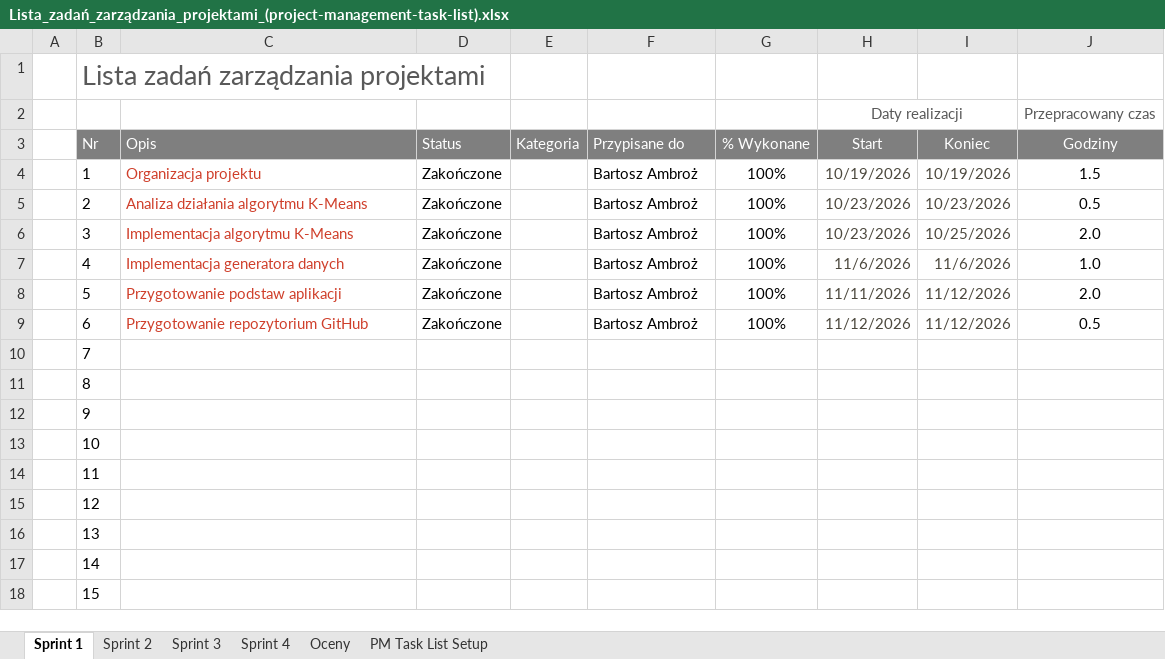
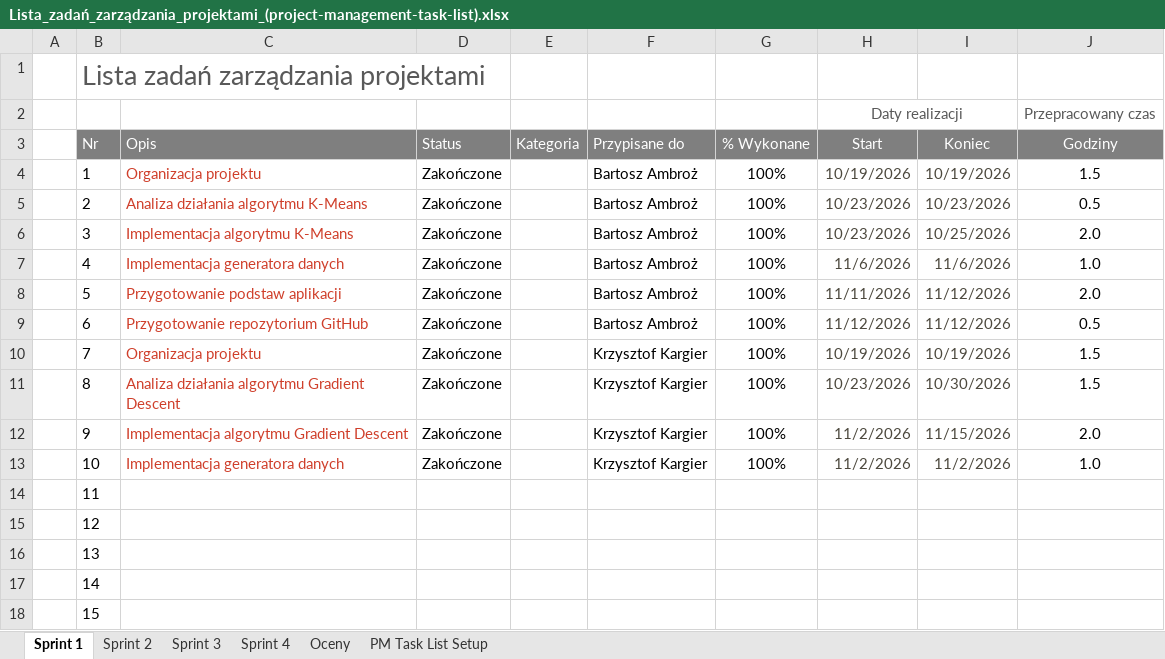
Before and after one commit to BiBi4K/AI-Visual-Lab---Projekt-TPV, an Excel workbook: Lista_zadań_zarządzania_projektami_(project-management-task-list).xlsx, sheet Sprint 1, drawn as a sheet; only a part is shown; values as stored, in another font and other column widths than the file's, no borders; table styles not drawn; the diff names each change by its address in the sheet, - before the commit and + after, or states it on an @@ line.

Commit message:
Add files via upload

```diff
--- a/Lista_zadań_zarządzania_projektami_(project-management-task-list).xlsx (sheet Sprint 1)
+++ b/Lista_zadań_zarządzania_projektami_(project-management-task-list).xlsx (sheet Sprint 1)
-C10 (Opis): (empty)
+C10 (Opis): Organizacja projektu
-D10:D13 (Status): (empty)
+D10:D13 (Status): Zakończone
-F10:F13 (Przypisane do): (empty)
+F10:F13 (Przypisane do): Krzysztof Kargier
-G10:G13 (% Wykonane): (empty)
+G10:G13 (% Wykonane): 100%
-H10 (Start): (empty)
+H10 (Start): 10/19/2026
-I10 (Koniec): (empty)
+I10 (Koniec): 10/19/2026
-J10:J11 (Godziny): (empty)
+J10:J11 (Godziny): 1.5
-C11 (Opis): (empty)
+C11 (Opis): Analiza działania algorytmu Gradient Descent
-H11 (Start): (empty)
+H11 (Start): 10/23/2026
-I11 (Koniec): (empty)
+I11 (Koniec): 10/30/2026
-C12 (Opis): (empty)
+C12 (Opis): Implementacja algorytmu Gradient Descent
-H12:H13 (Start): (empty)
+H12:H13 (Start): 11/2/2026
-I12 (Koniec): (empty)
+I12 (Koniec): 11/15/2026
-J12 (Godziny): (empty)
+J12 (Godziny): 2.0
-C13 (Opis): (empty)
+C13 (Opis): Implementacja generatora danych
-I13 (Koniec): (empty)
+I13 (Koniec): 11/2/2026
-J13 (Godziny): (empty)
+J13 (Godziny): 1.0
```
